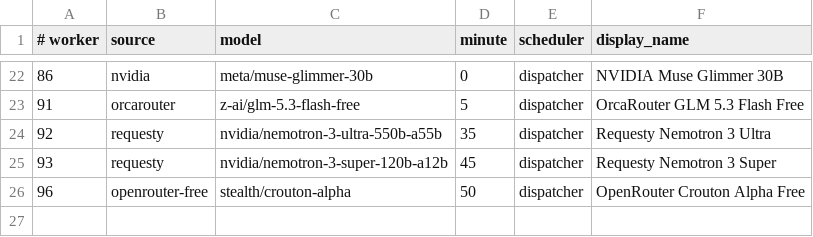
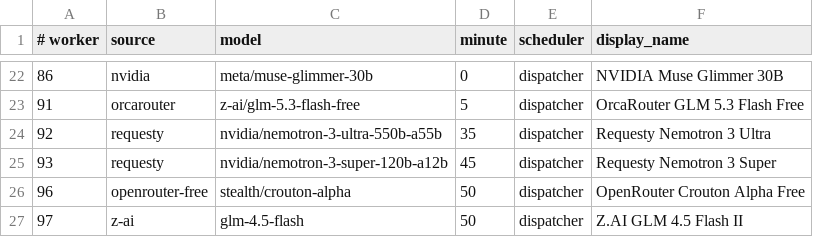
Before and after one commit to JoshCLWren/comic-pile, a TSV file: .github/free-model-factories.tsv, drawn as a sheet; only a part is shown, gaps mark what is left out; the diff names each change by its address in the sheet, - before the commit and + after, or states it on an @@ line.

Commit message:
feat(factory): add second free GLM lane with quota backoff
Model: gpt-6
Authoring session: interactive Codex session, no registered factory-worker identity

```diff
--- a/.github/free-model-factories.tsv
+++ b/.github/free-model-factories.tsv
+row 27: 97 | z-ai | glm-4.5-flash | 50 | dispatcher | Z.AI GLM 4.5 Flash II
```
Also changed, not shown: 10 other files.
